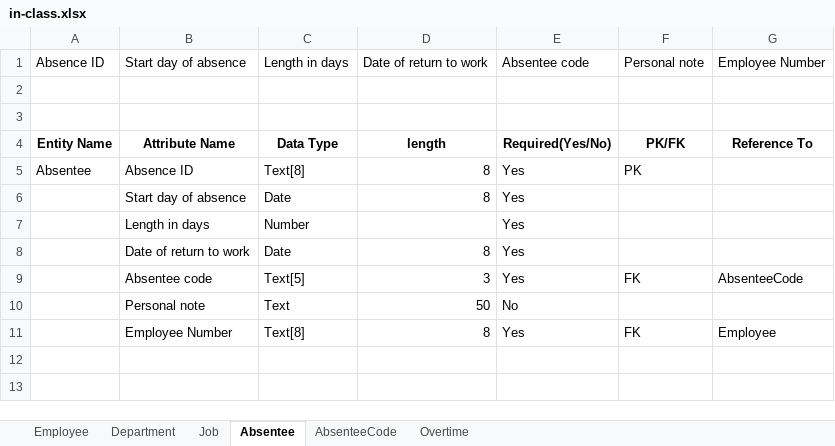
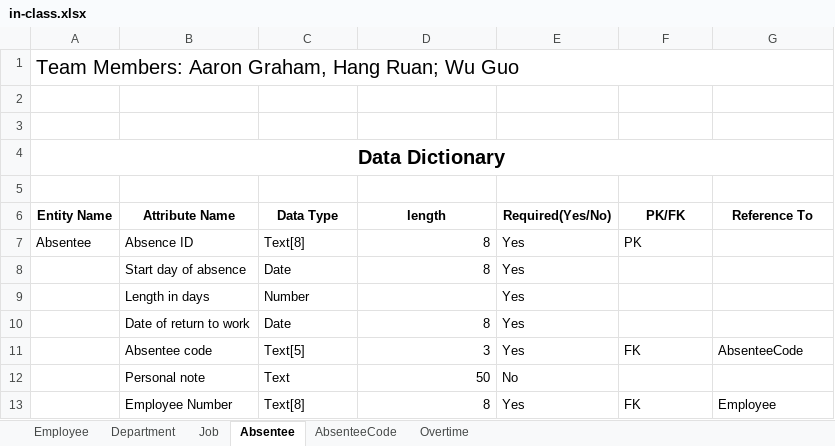
Before and after one commit to ritaguowu/DB, an Excel workbook: in-class.xlsx, sheet Absentee, drawn as a sheet; values as stored, in another font and other column widths than the file's, no borders; removed rows and columns are numbered as before the commit, all else as after; the diff names each change by its address in the sheet, - before the commit and + after, or states it on an @@ line.

```diff
--- a/in-class.xlsx (sheet Absentee)
+++ b/in-class.xlsx (sheet Absentee)
-row 1: Absence ID | Start day of absence | Length in days | Date of return to work | Absentee code | Personal note | Employee Number
+row 1: Team Members: Aaron Graham, Hang Ruan; Wu Guo
+row 3: (empty)
+row 4: Data Dictionary
```
Also changed, not shown: sheet Employee, sheet Overtime, sheet Department, sheet Job, sheet AbsenteeCode, 3 other files.
